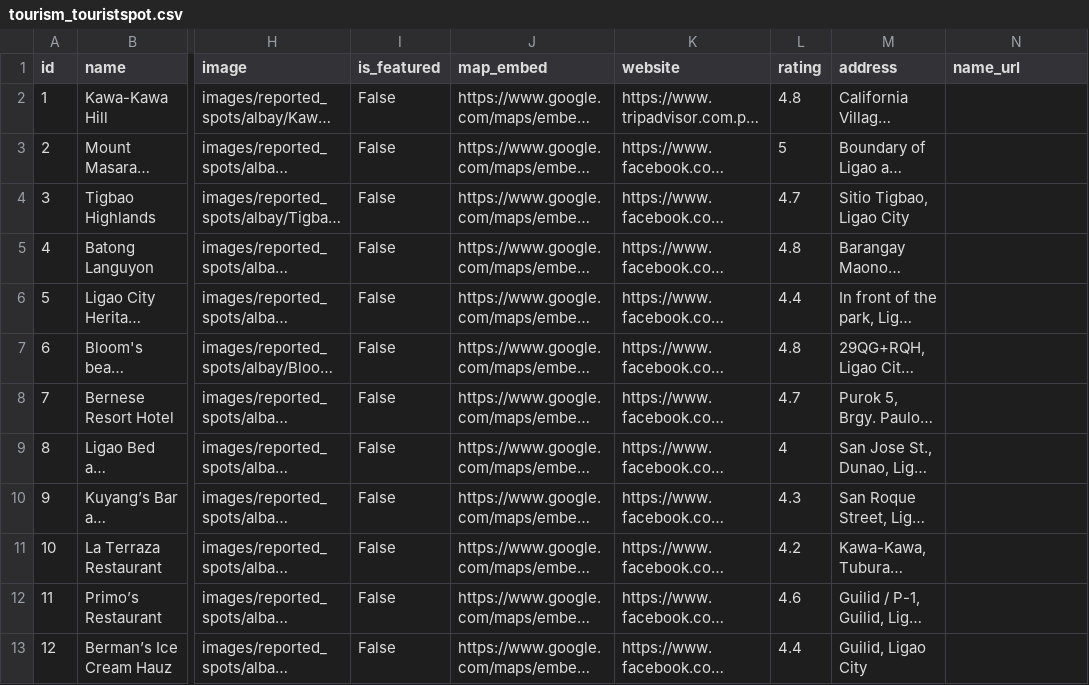
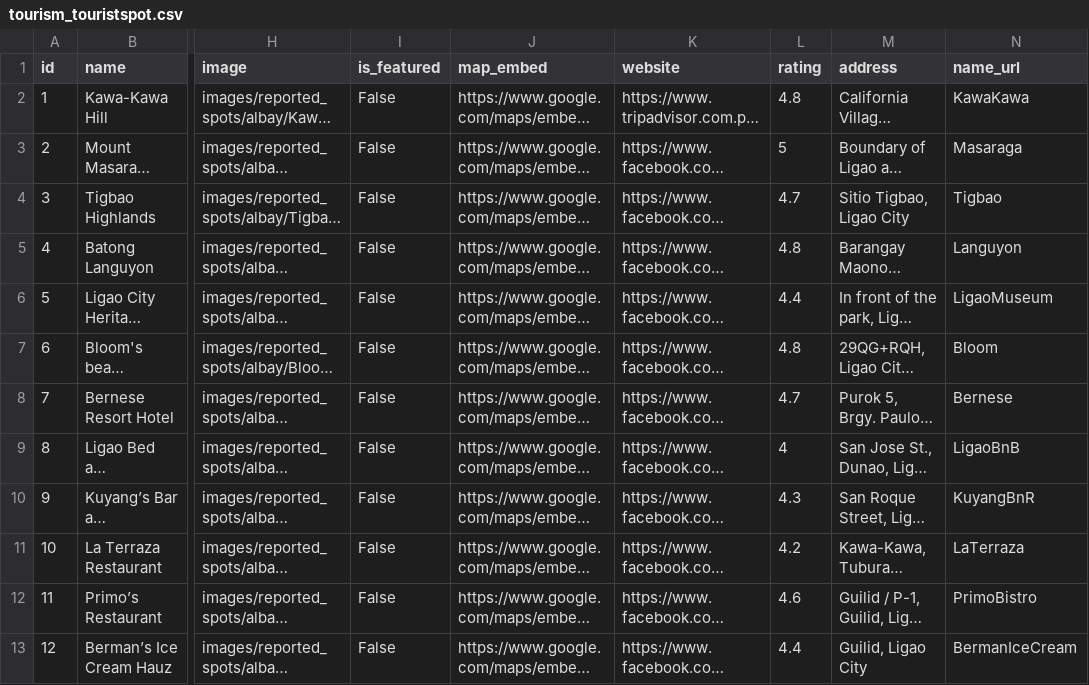
Before and after one commit to Lanzuela63/TravelguideA, a CSV file: shared/static/tourism_touristspot.csv, drawn as a sheet; only a part is shown, gaps mark what is left out; long unchanged cells end in …; the diff names each change by its address in the sheet, - before the commit and + after, or states it on an @@ line.

```diff
--- a/shared/static/tourism_touristspot.csv
+++ b/shared/static/tourism_touristspot.csv
-N2 (name_url): (empty)
+N2 (name_url): KawaKawa
-N3 (name_url): (empty)
+N3 (name_url): Masaraga
-N4 (name_url): (empty)
+N4 (name_url): Tigbao
-N5 (name_url): (empty)
+N5 (name_url): Languyon
-N6 (name_url): (empty)
+N6 (name_url): LigaoMuseum
-N7 (name_url): (empty)
+N7 (name_url): Bloom
-N8 (name_url): (empty)
+N8 (name_url): Bernese
-N9 (name_url): (empty)
+N9 (name_url): LigaoBnB
-N10 (name_url): (empty)
+N10 (name_url): KuyangBnR
-N11 (name_url): (empty)
+N11 (name_url): LaTerraza
-N12 (name_url): (empty)
+N12 (name_url): PrimoBistro
-N13 (name_url): (empty)
+N13 (name_url): BermanIceCream
```
Also changed, not shown: 6 other files.
